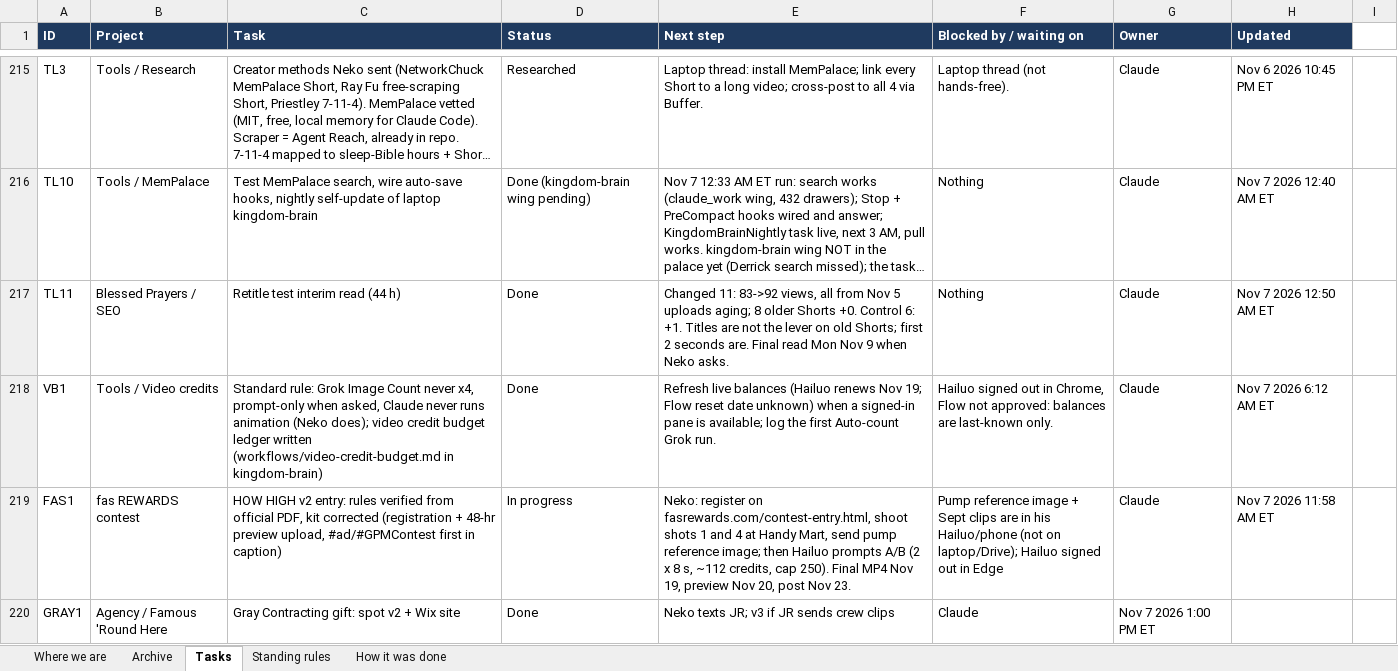
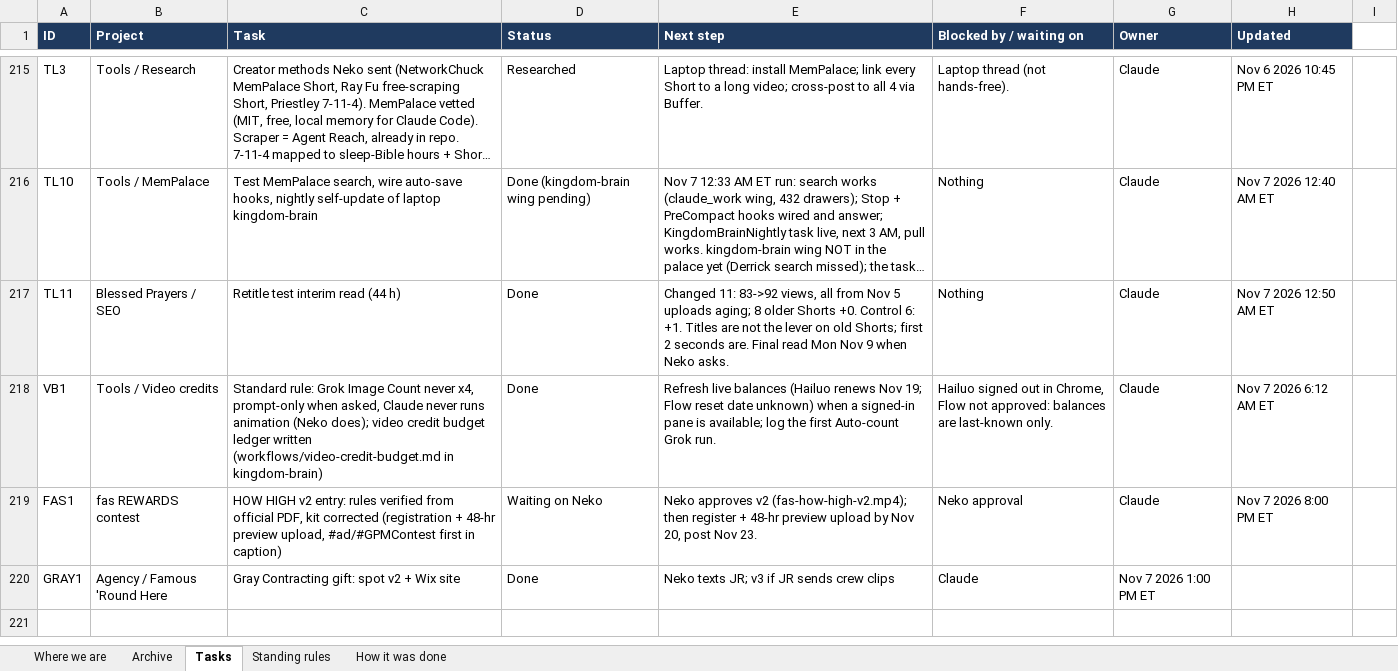
Before and after one commit to nekohusser-beep/morning-word-videos., an Excel workbook: overnight/Claude-Work-Tracker.xlsx, sheet Tasks, drawn as a sheet; only a part is shown, gaps mark what is left out; long unchanged cells end in …; values as stored, in another font and other column widths than the file's, no borders; conditional formats not drawn; the diff names each change by its address in the sheet, - before the commit and + after, or states it on an @@ line.

```diff
--- a/overnight/Claude-Work-Tracker.xlsx (sheet Tasks)
+++ b/overnight/Claude-Work-Tracker.xlsx (sheet Tasks)
-D219 (Status): In progress
+D219 (Status): Waiting on Neko
-E219 (Next step): Neko: register on fasrewards.com/contest-entry.html, shoot shots 1 and 4 at Handy Mart, send pump reference image; then Hailuo prompts A/B (2 x 8 s, ~112 credits, cap 250). Final MP4 Nov 19, preview Nov 20,…
+E219 (Next step): Neko approves v2 (fas-how-high-v2.mp4); then register + 48-hr preview upload by Nov 20,…
-F219 (Blocked by / waiting on): Pump reference image + Sept clips are in his Hailuo/phone (not on laptop/Drive); Hailuo signed out in Edge
+F219 (Blocked by / waiting on): Neko approval
-H219 (Updated): Nov 7 2026 11:58 AM ET
+H219 (Updated): Nov 7 2026 8:00 PM ET
```
Also changed, not shown: 1 other file.
